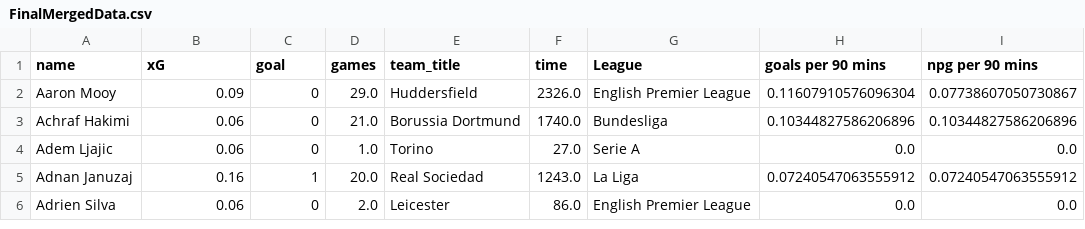
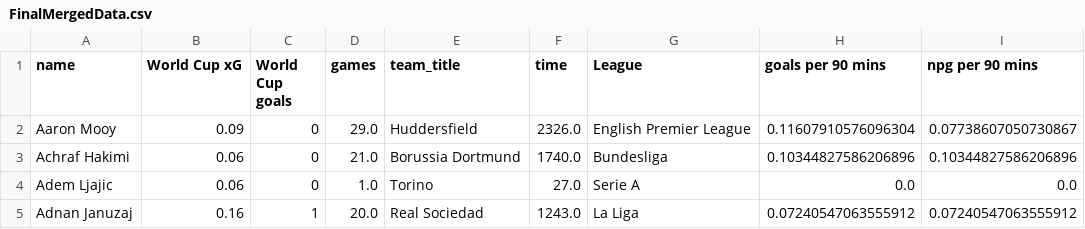
Before and after one commit to mghosh13/Soccer-Project, a CSV file: res/FinalMergedData.csv, drawn as a sheet; only a part is shown; the shorter side is filled out with more unchanged rows; the diff names each change by its address in the sheet, - before the commit and + after, or states it on an @@ line.

Commit message:
Modified column names of World Cup stats in final data

```diff
--- a/res/FinalMergedData.csv
+++ b/res/FinalMergedData.csv
-B1: xG
+B1: World Cup xG
-C1: goal
+C1: World Cup goals
```
